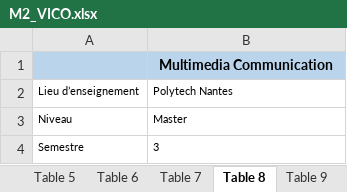
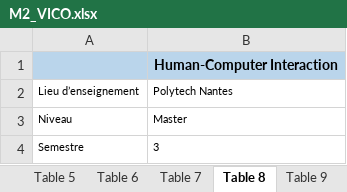
Before and after one commit to momo54/SLM-EXP, an Excel workbook: data/MasterInfo/M2_VICO.xlsx, sheet Table 8, drawn as a sheet; only a part is shown; values as stored, in another font and other column widths than the file's, no borders; the diff covers the shown part only; the diff names each change by its address in the sheet, - before the commit and + after, or states it on an @@ line.

Commit message:
Final modifications for the rest of the excels, every M2 xlsx contains 10 tables, first 4 for Master Information and 6 others with UE content

```diff
--- a/data/MasterInfo/M2_VICO.xlsx (sheet Table 8)
+++ b/data/MasterInfo/M2_VICO.xlsx (sheet Table 8)
-B1: Multimedia Communication
+B1: Human-Computer Interaction
```
Also changed, not shown: 5 edited cells and cell formats elsewhere in this sheet, sheet Table 9, sheet Table 6, sheet Table 10, sheet Table 7, sheet Table 5, charts or pictures, data/MasterInfo/M2_ALMA.xlsx, data/MasterInfo/M2_ATAL.xlsx, 2 other files.
